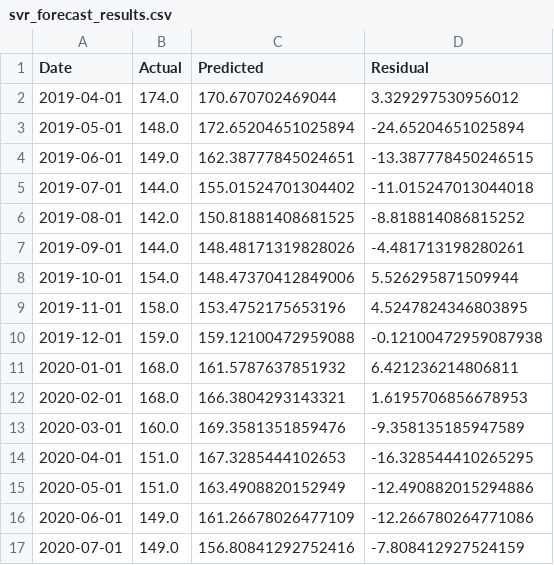
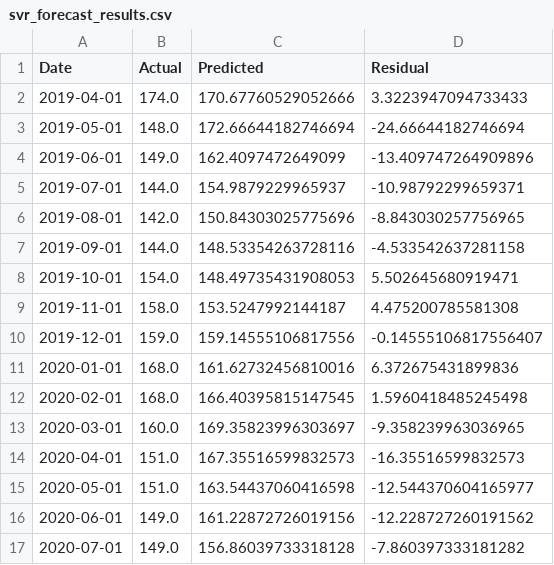
Before and after one commit to Quang260703/Beef-System, a CSV file: svr_forecast_results.csv, drawn as a sheet; only a part is shown; the diff covers the shown part only.

```diff
--- a/svr_forecast_results.csv
+++ b/svr_forecast_results.csv
@@ -1,17 +1,17 @@
 Date,Actual,Predicted,Residual
-2019-04-01,174.0,170.670702469044,3.329297530956012
-2019-05-01,148.0,172.65204651025894,-24.65204651025894
-2019-06-01,149.0,162.38777845024651,-13.387778450246515
-2019-07-01,144.0,155.01524701304402,-11.015247013044018
-2019-08-01,142.0,150.81881408681525,-8.818814086815252
-2019-09-01,144.0,148.48171319828026,-4.481713198280261
-2019-10-01,154.0,148.47370412849006,5.526295871509944
-2019-11-01,158.0,153.4752175653196,4.5247824346803895
-2019-12-01,159.0,159.12100472959088,-0.12100472959087938
-2020-01-01,168.0,161.5787637851932,6.421236214806811
-2020-02-01,168.0,166.3804293143321,1.6195706856678953
-2020-03-01,160.0,169.3581351859476,-9.358135185947589
-2020-04-01,151.0,167.3285444102653,-16.328544410265295
-2020-05-01,151.0,163.4908820152949,-12.490882015294886
-2020-06-01,149.0,161.26678026477109,-12.266780264771086
-2020-07-01,149.0,156.80841292752416,-7.808412927524159
+2019-04-01,174.0,170.67760529052666,3.3223947094733433
+2019-05-01,148.0,172.66644182746694,-24.66644182746694
+2019-06-01,149.0,162.4097472649099,-13.409747264909896
+2019-07-01,144.0,154.9879229965937,-10.98792299659371
+2019-08-01,142.0,150.84303025775696,-8.843030257756965
+2019-09-01,144.0,148.53354263728116,-4.533542637281158
+2019-10-01,154.0,148.49735431908053,5.502645680919471
+2019-11-01,158.0,153.5247992144187,4.475200785581308
+2019-12-01,159.0,159.14555106817556,-0.14555106817556407
+2020-01-01,168.0,161.62732456810016,6.372675431899836
+2020-02-01,168.0,166.40395815147545,1.5960418485245498
+2020-03-01,160.0,169.35823996303697,-9.358239963036965
+2020-04-01,151.0,167.35516599832573,-16.35516599832573
+2020-05-01,151.0,163.54437060416598,-12.544370604165977
+2020-06-01,149.0,161.22872726019156,-12.228727260191562
+2020-07-01,149.0,156.86039733318128,-7.860397333181282
```
Also changed, not shown: 106 edited cells elsewhere in this file, 4 other files.
